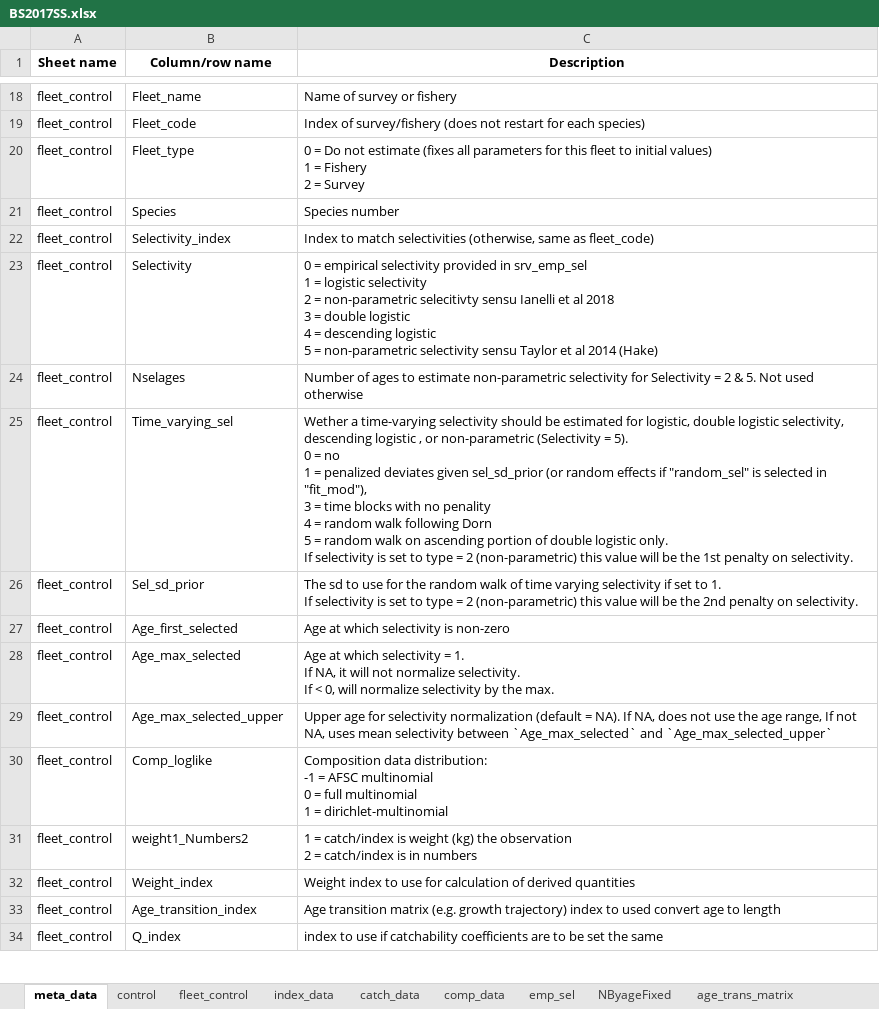
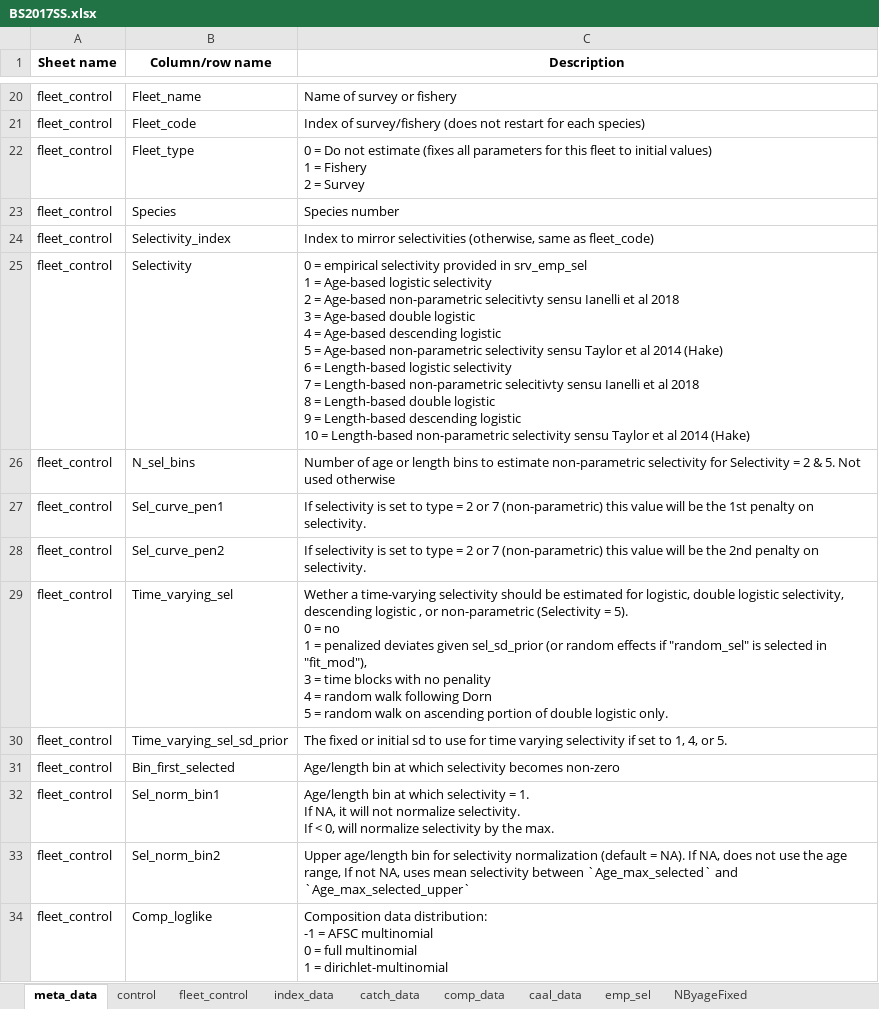
Before and after one commit to grantdadams/Rceattle, an Excel workbook: BS2017SS.xlsx, sheet meta_data, drawn as a sheet; only a part is shown, gaps mark what is left out; the shorter side is filled out with more unchanged rows; values as stored, in another font and other column widths than the file's, no borders; addresses are those after the commit; ↵ is a line break in a cell; the diff covers the shown part only; the diff names each change by its address in the sheet, - before the commit and + after, or states it on an @@ line.

Commit message:
Tests, examples, and renames
rename "Catchability" to "Catchability"
rename: "Time_varying_sel_sd_prior" to "Time_varying_sel_sd_prior"
feature: added CAAL data simulation to sim_mod
feature: added CAAL data update run_mse
fix: added check of column names for sex_ratio and maturity to deal with contains("Age") for selecting the columns
Double checked tests and examples to make sure things are running

```diff
--- a/BS2017SS.xlsx (sheet meta_data)
+++ b/BS2017SS.xlsx (sheet meta_data)
+sheet tab: caal_data
-C24 (Description): Index to match selectivities (otherwise,…
+C24 (Description): Index to mirror selectivities (otherwise,…
-C25 (Description): …1 = logistic selectivity ↵ 2 = non-parametric selecitivty sensu Ianelli et al 2018 ↵ 3 = double logistic ↵ 4 = descending logistic ↵ 5 = non-parametric selectivity…
+C25 (Description): …1 = Age-based logistic selectivity ↵ 2 = Age-based non-parametric selecitivty sensu Ianelli et al 2018 ↵ 3 = Age-based double logistic ↵ 4 = Age-based descending logistic ↵ 5 = Age-based non-parametric selectivity sensu Taylor et al 2014 (Hake) ↵ 6 = Length-based logistic selectivity ↵ 7 = Length-based non-parametric selecitivty sensu Ianelli et al 2018 ↵ 8 = Length-based double logistic ↵ 9 = Length-based descending logistic ↵ 10 = Length-based non-parametric selectivity…
-B26 (Column/row name): Nselages
+B26 (Column/row name): N_sel_bins
-C26 (Description): Number of ages to estimate…
+C26 (Description): Number of age or length bins to estimate…
+row 27: fleet_control | Sel_curve_pen1 | If selectivity is set to type = 2 or 7 (non-parametric) this value will be the 1st penalty on selectivity.
+row 28: fleet_control | Sel_curve_pen2 | If selectivity is set to type = 2 or 7 (non-parametric) this value will be the 2nd penalty on selectivity.
-C29 (Description): …logistic only. ↵ If selectivity is set to type = 2 (non-parametric) this value will be the 1st penalty on selectivity.
+C29 (Description): …logistic only.
-B30 (Column/row name): Sel_sd_prior
+B30 (Column/row name): Time_varying_sel_sd_prior
-C30 (Description): The sd to use for the random walk of time varying selectivity if set to 1. ↵ If selectivity is set to type = 2 (non-parametric) this value will be the 2nd penalty on selectivity.
+C30 (Description): The fixed or initial sd to use for time varying selectivity if set to 1, 4, or 5.
-B31 (Column/row name): Age_first_selected
+B31 (Column/row name): Bin_first_selected
-C31 (Description): Age at which selectivity is non-zero
+C31 (Description): Age/length bin at which selectivity becomes non-zero
-B32 (Column/row name): Age_max_selected
+B32 (Column/row name): Sel_norm_bin1
-C32 (Description): Age at which…
+C32 (Description): Age/length bin at which…
-B33 (Column/row name): Age_max_selected_upper
+B33 (Column/row name): Sel_norm_bin2
-C33 (Description): Upper age for selectivity…
+C33 (Description): Upper age/length bin for selectivity…
```
Also changed, not shown: 5 added rows, 1 moved row and 2 edited cells elsewhere in this sheet, sheet fleet_control, sheet control, inst/extdata/meta_data_names.xlsx, 39 other files.
